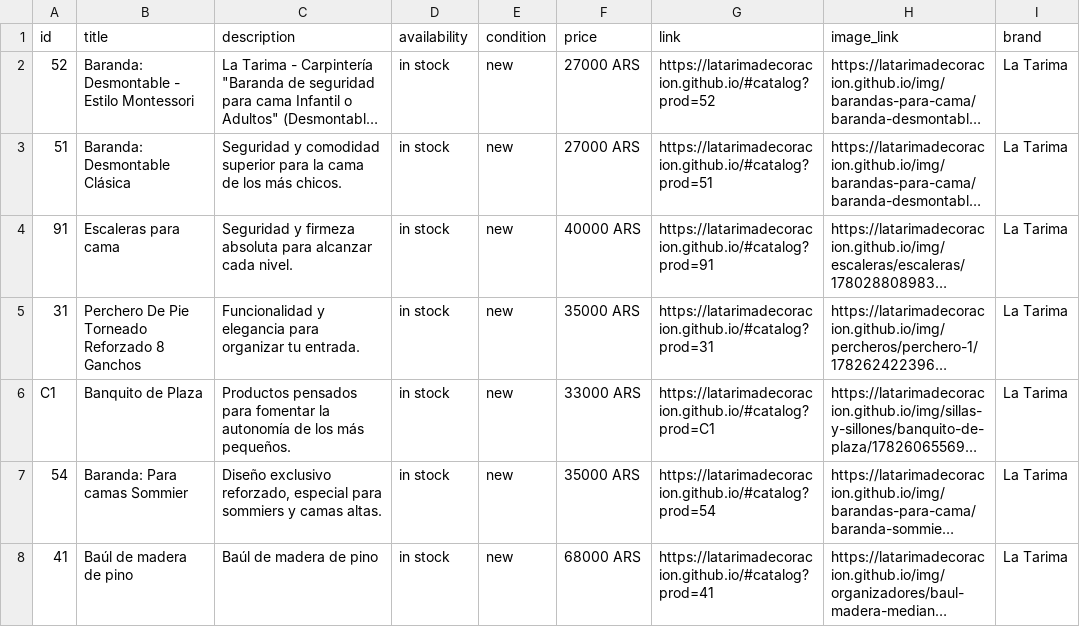
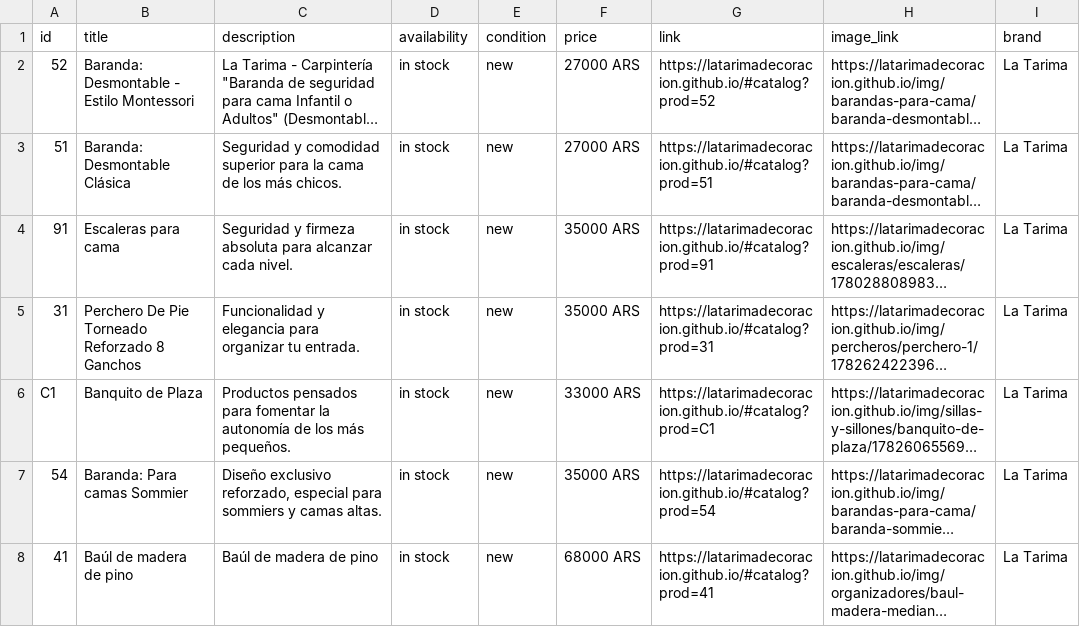
Before and after one commit to LaTarimadecoracion/latarimadecoracion.github.io, a CSV file: meta-catalog.csv, drawn as a sheet; only a part is shown; long unchanged cells end in …; the diff names each change by its address in the sheet, - before the commit and + after, or states it on an @@ line.

```diff
--- a/meta-catalog.csv
+++ b/meta-catalog.csv
-F4 (price): 40000 ARS
+F4 (price): 35000 ARS
```
Also changed, not shown: 24 other files.
